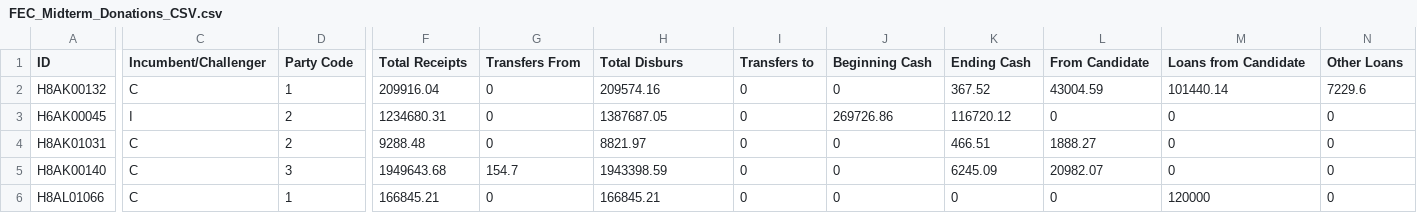
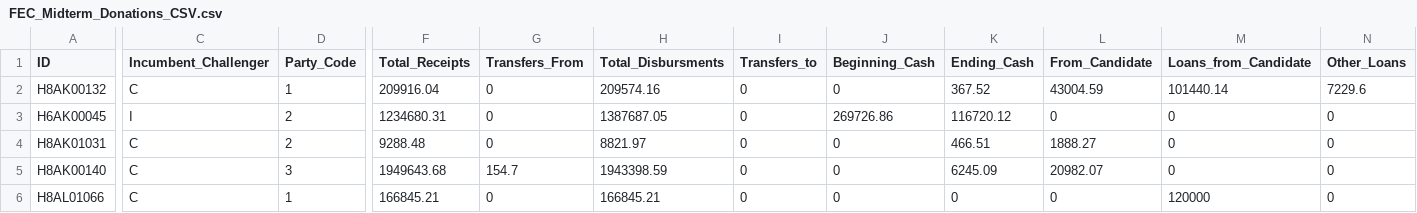
Before and after one commit to whall800/A4-FEC-Donations, a CSV file: FEC_Midterm_Donations_CSV.csv, drawn as a sheet; only a part is shown, gaps mark what is left out; the diff covers the shown part only; the diff names each change by its address in the sheet, - before the commit and + after, or states it on an @@ line.

Commit message:
Add files via upload

```diff
--- a/FEC_Midterm_Donations_CSV.csv
+++ b/FEC_Midterm_Donations_CSV.csv
-C1: Incumbent/Challenger
+C1: Incumbent_Challenger
-D1: Party Code
+D1: Party_Code
-F1: Total Receipts
+F1: Total_Receipts
-G1: Transfers From
+G1: Transfers_From
-H1: Total Disburs
+H1: Total_Disbursments
-I1: Transfers to
+I1: Transfers_to
-J1: Beginning Cash
+J1: Beginning_Cash
-K1: Ending Cash
+K1: Ending_Cash
-L1: From Candidate
+L1: From_Candidate
-M1: Loans from Candidate
+M1: Loans_from_Candidate
-N1: Other Loans
+N1: Other_Loans
```
Also changed, not shown: 4 edited cells elsewhere in this file.
